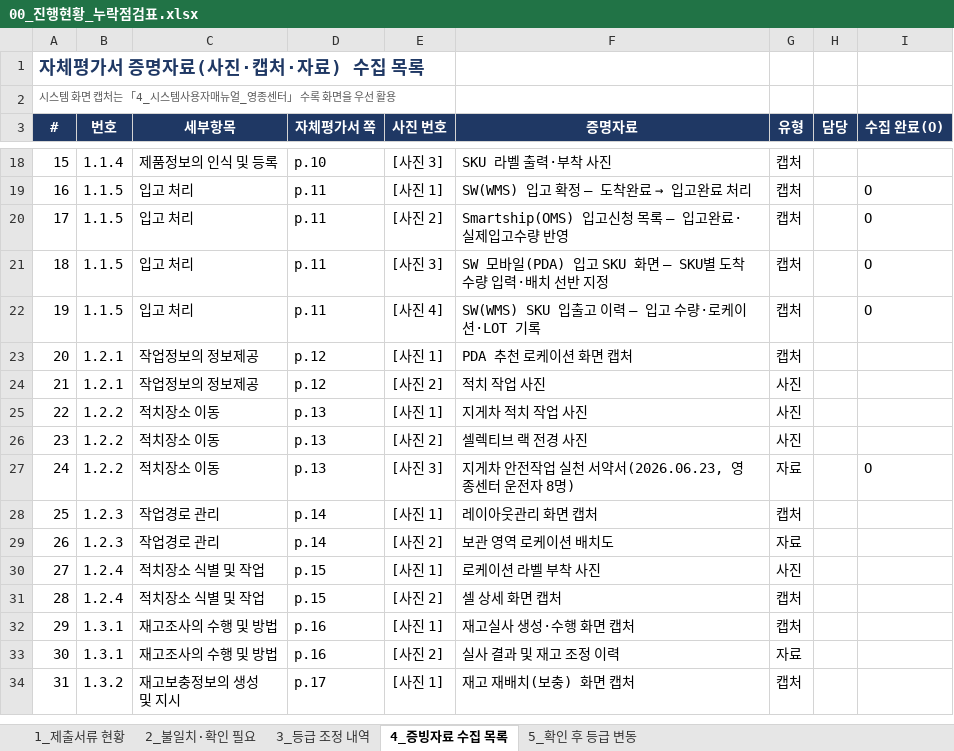
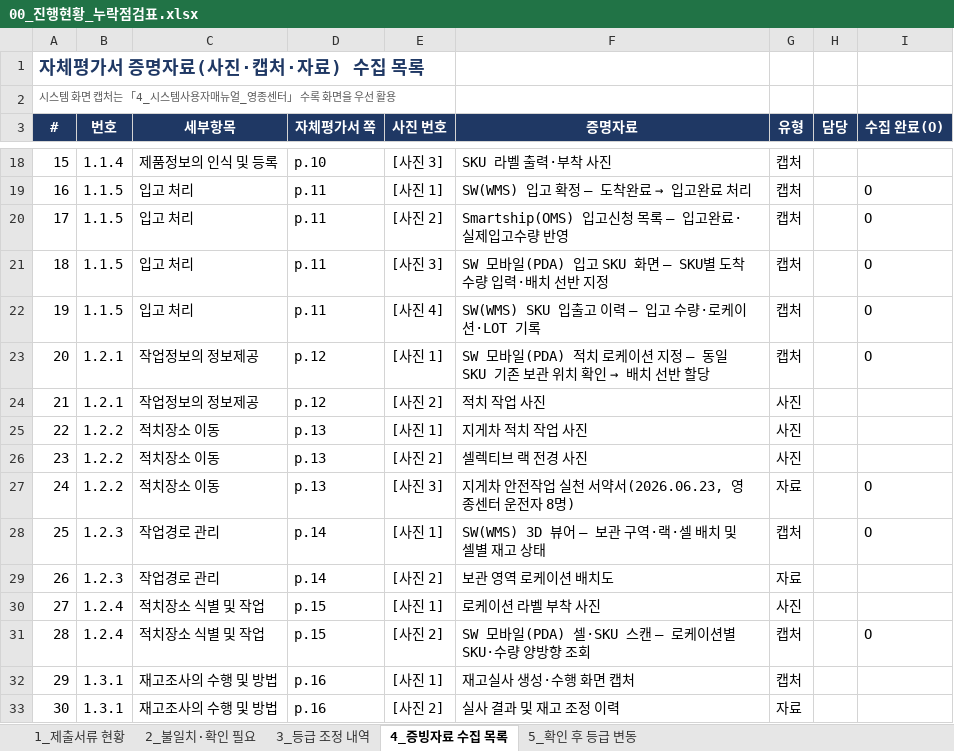
Before and after one commit to Yun-IlHwan/smart-logstics, an Excel workbook: 작성 서류 - yun/00_진행현황_누락점검표.xlsx, sheet 4_증빙자료 수집 목록, drawn as a sheet; only a part is shown, gaps mark what is left out; the shorter side is filled out with more unchanged rows; values as stored, in another font and other column widths than the file's, no borders; the diff names each change by its address in the sheet, - before the commit and + after, or states it on an @@ line.

```diff
--- a/작성 서류 - yun/00_진행현황_누락점검표.xlsx (sheet 4_증빙자료 수집 목록)
+++ b/작성 서류 - yun/00_진행현황_누락점검표.xlsx (sheet 4_증빙자료 수집 목록)
@@ F23 (증명자료): PDA 추천 로케이션 화면 캡처 → SW 모바일(PDA) 적치 로케이션 지정 – 동일 SKU 기존 보관 위치 확인 → 배치 선반 할당 @@
-I23 (수집 완료(O)): (empty)
+I23 (수집 완료(O)): O
-F28 (증명자료): 레이아웃관리 화면 캡처
+F28 (증명자료): SW(WMS) 3D 뷰어 – 보관 구역·랙·셀 배치 및 셀별 재고 상태
-I28 (수집 완료(O)): (empty)
+I28 (수집 완료(O)): O
-F31 (증명자료): 셀 상세 화면 캡처
+F31 (증명자료): SW 모바일(PDA) 셀·SKU 스캔 – 로케이션별 SKU·수량 양방향 조회
-I31 (수집 완료(O)): (empty)
+I31 (수집 완료(O)): O
```
Also changed, not shown: 작성 서류 - yun/99_확인필요_목록.xlsx, 2 other files.
